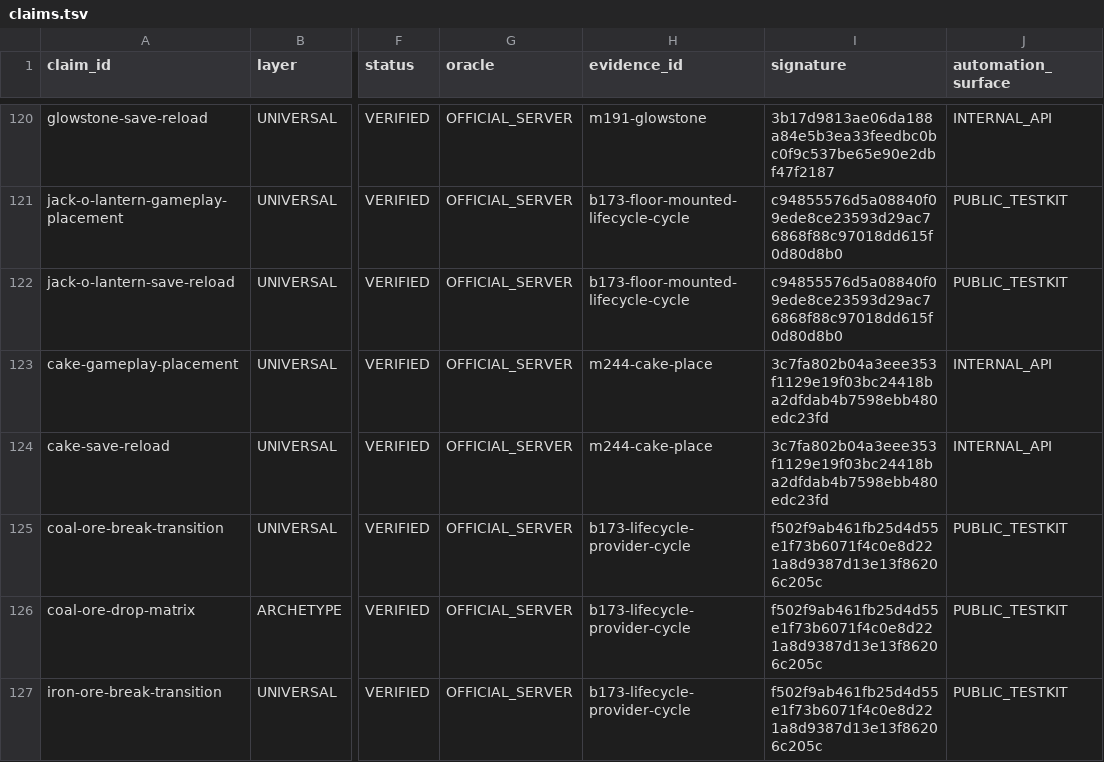
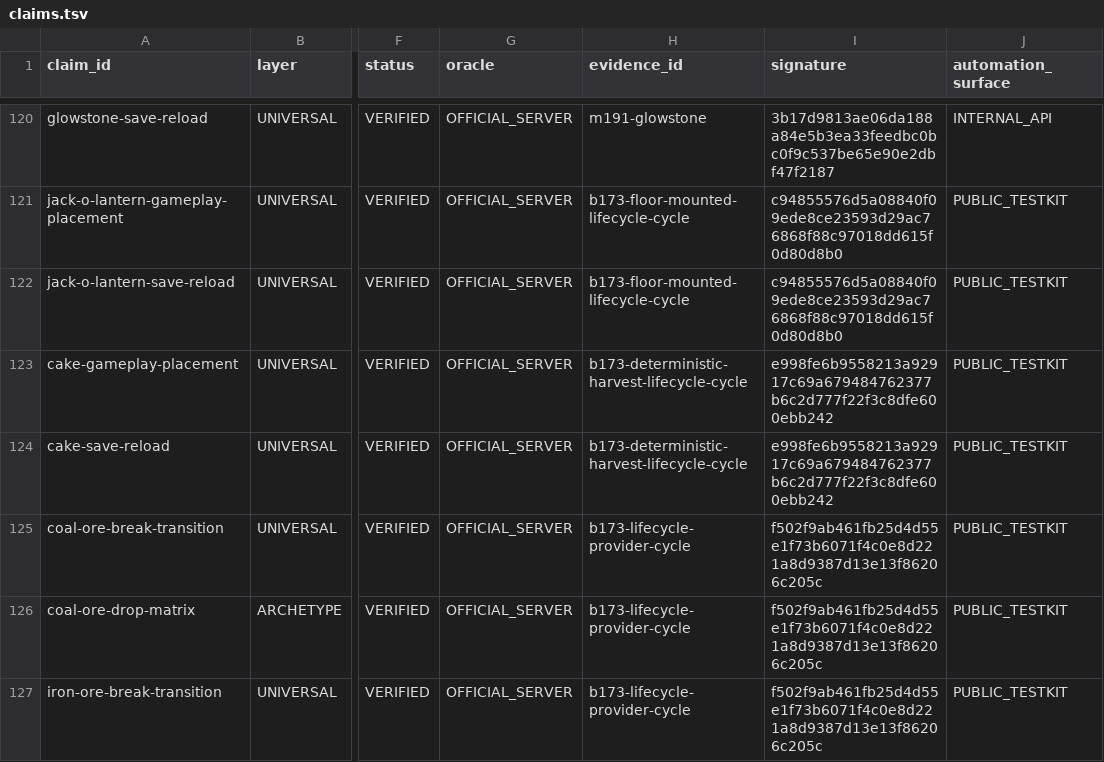
Before and after one commit to lucasrgt/Worldline, a TSV file: behavior/functional-census/b1.7.3/claims.tsv, drawn as a sheet; only a part is shown, gaps mark what is left out; the diff covers the shown part only; the diff names each change by its address in the sheet, - before the commit and + after, or states it on an @@ line.

Commit message:
Promote deterministic harvest lifecycle claims

```diff
--- a/behavior/functional-census/b1.7.3/claims.tsv
+++ b/behavior/functional-census/b1.7.3/claims.tsv
-H123:H124 (evidence_id): m244-cake-place
+H123:H124 (evidence_id): b173-deterministic-harvest-lifecycle-cycle
-I123:I124 (signature): 3c7fa802b04a3eee353f1129e19f03bc24418ba2dfdab4b7598ebb480edc23fd
+I123:I124 (signature): e998fe6b9558213a92917c69a679484762377b6c2d777f22f3c8dfe600ebb242
-J123:J124 (automation_surface): INTERNAL_API
+J123:J124 (automation_surface): PUBLIC_TESTKIT
```
Also changed, not shown: 8 added rows and 18 edited cells elsewhere in this file.
